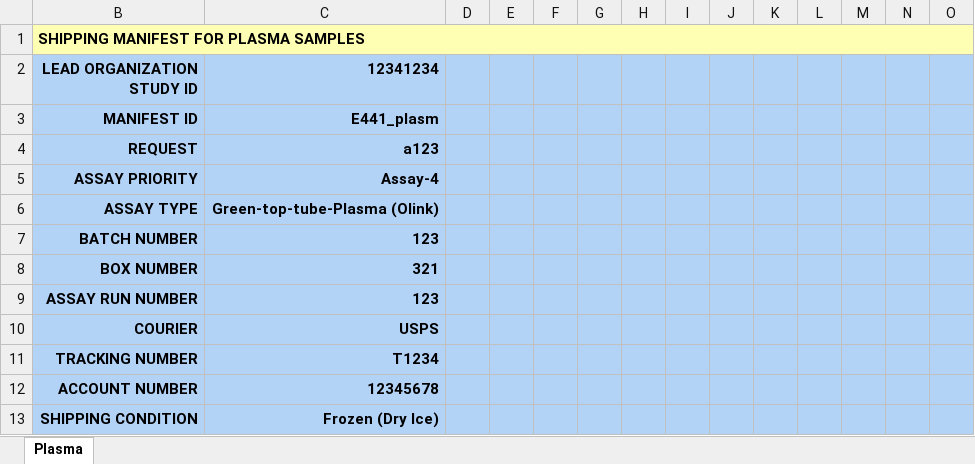
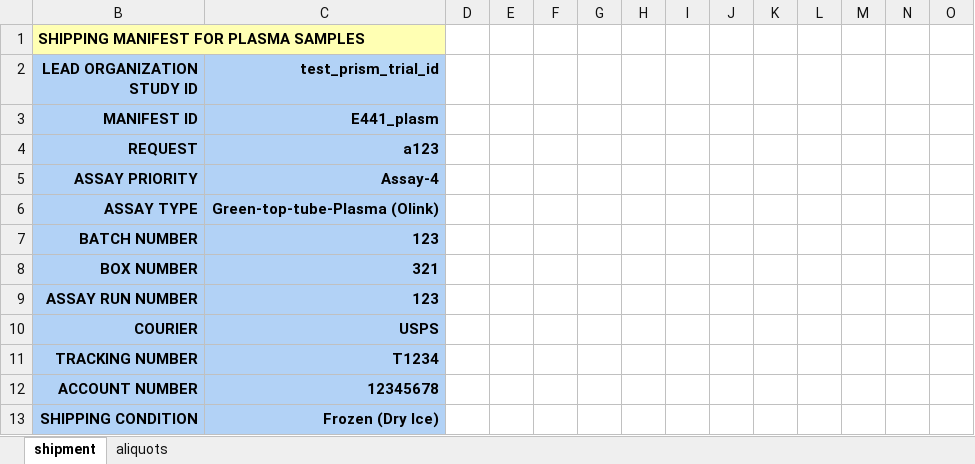
Before and after one commit to CIMAC-CIDC/cidc-schemas, an Excel workbook: template_examples/plasma_template.xlsx, sheet shipment, drawn as a sheet; only a part is shown; values as stored, in another font and other column widths than the file's, no borders; the diff covers the shown part only; the diff names each change by its address in the sheet, - before the commit and + after, or states it on an @@ line.

Commit message:
plasma_template updated for new prism

```diff
--- a/template_examples/plasma_template.xlsx (sheet shipment)
+++ b/template_examples/plasma_template.xlsx (sheet shipment)
-sheet tab: Plasma
+sheet tab: shipment
+sheet tab: aliquots
-B1:Z1 merged
+B1:C1 merged
-D1:O1 fill: #FFFFB3
+D1:O1 fill: none
-C2: 12341234
+C2: test_prism_trial_id
-D2:O13 fill: #B2D2F6
+D2:O13 fill: none
```
Also changed, not shown: 5 removed rows and cell formats elsewhere in this sheet, hidden cells, template_examples/pbmc_template.xlsx, 7 other files.
